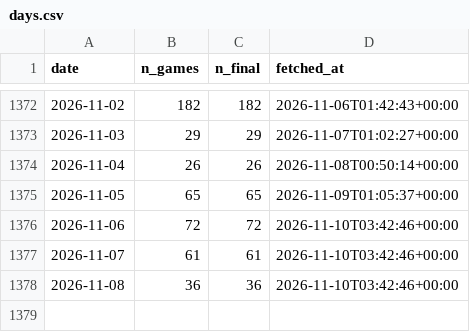
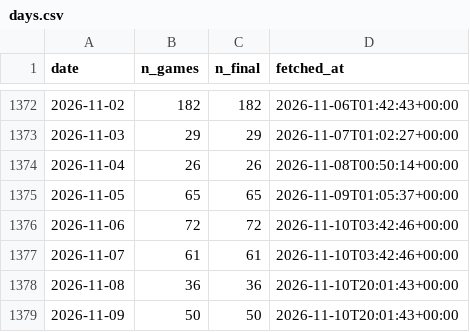
Before and after one commit to shawnmcgee/degenpredicts, a CSV file: data/ncaab/days.csv, drawn as a sheet; only a part is shown, gaps mark what is left out.

```diff
--- a/data/ncaab/days.csv
+++ b/data/ncaab/days.csv
@@ -1377,2 +1377,3 @@ date,n_games,n_final,fetched_at
 2026-11-07,61,61,2026-11-10T03:42:46+00:00
-2026-11-08,36,36,2026-11-10T03:42:46+00:00
+2026-11-08,36,36,2026-11-10T20:01:43+00:00
+2026-11-09,50,50,2026-11-10T20:01:43+00:00
```
Also changed, not shown: 9 other files.
